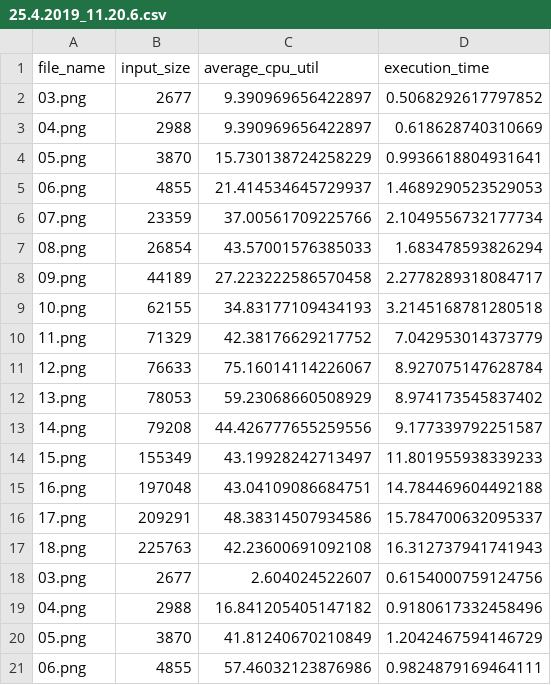
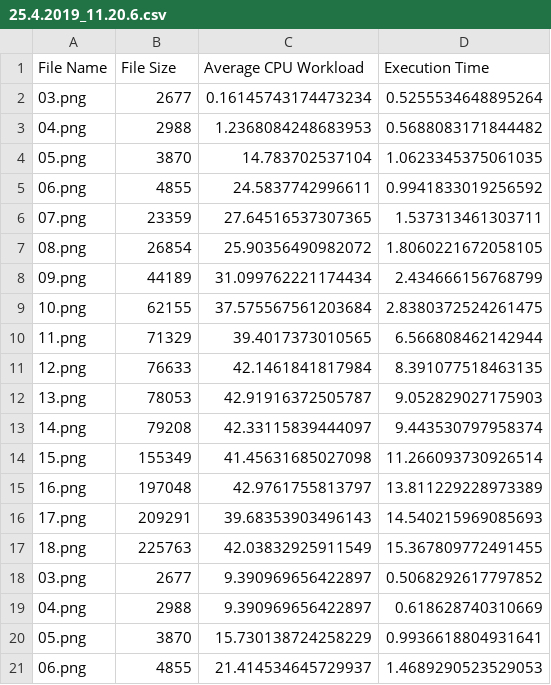
Before and after one commit to dinotumu/offloadProj, a CSV file: remote/data/sbc_train_dataset/25.4.2019_11.20.6.csv, drawn as a sheet; only a part is shown; the shorter side is filled out with more unchanged rows.

```diff
--- a/remote/data/sbc_train_dataset/25.4.2019_11.20.6.csv
+++ b/remote/data/sbc_train_dataset/25.4.2019_11.20.6.csv
@@ -1,2 +1,18 @@
-file_name,input_size,average_cpu_util,execution_time
+File Name,File Size,Average CPU Workload,Execution Time
+03.png,2677,0.16145743174473234,0.5255534648895264
+04.png,2988,1.2368084248683953,0.5688083171844482
+05.png,3870,14.783702537104,1.0623345375061035
+06.png,4855,24.5837742996611,0.9941833019256592
+07.png,23359,27.64516537307365,1.537313461303711
+08.png,26854,25.90356490982072,1.8060221672058105
+09.png,44189,31.099762221174434,2.434666156768799
+10.png,62155,37.575567561203684,2.8380372524261475
+11.png,71329,39.4017373010565,6.566808462142944
+12.png,76633,42.1461841817984,8.391077518463135
+13.png,78053,42.91916372505787,9.052829027175903
+14.png,79208,42.33115839444097,9.443530797958374
+15.png,155349,41.45631685027098,11.266093730926514
+16.png,197048,42.9761755813797,13.811229228973389
+17.png,209291,39.68353903496143,14.540215969085693
+18.png,225763,42.03832925911549,15.367809772491455
 03.png,2677,9.390969656422897,0.5068292617797852
```
Also changed, not shown: 8 other files.
